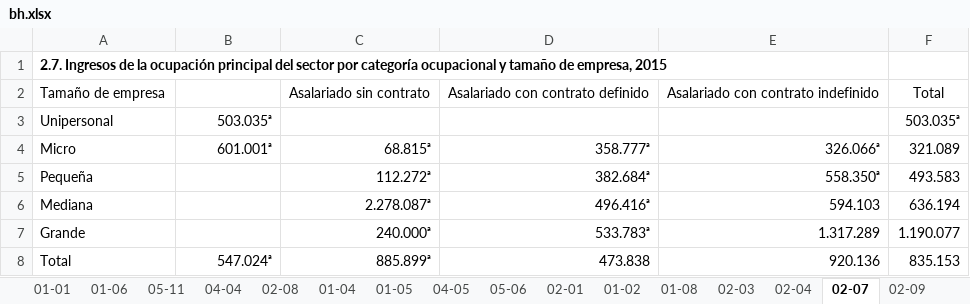
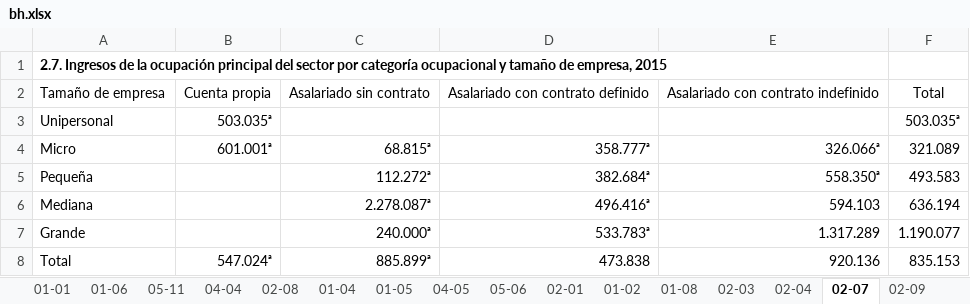
Before and after one commit to igutierrezm/OLN-ISN, an Excel workbook: data/cuadros/Electricidad, Gas y Agua/bh.xlsx, sheet 02-07, drawn as a sheet; values as stored, in another font and other column widths than the file's, no borders; the diff names each change by its address in the sheet, - before the commit and + after, or states it on an @@ line.

```diff
--- a/data/cuadros/Electricidad, Gas y Agua/bh.xlsx (sheet 02-07)
+++ b/data/cuadros/Electricidad, Gas y Agua/bh.xlsx (sheet 02-07)
-B2: (empty)
+B2: Cuenta propia
```
Also changed, not shown: sheet 02-09, sheet 02-03, sheet 05-10, sheet 05-09, sheet 01-02, sheet 02-04, 1 more sheet, 35 other files.
